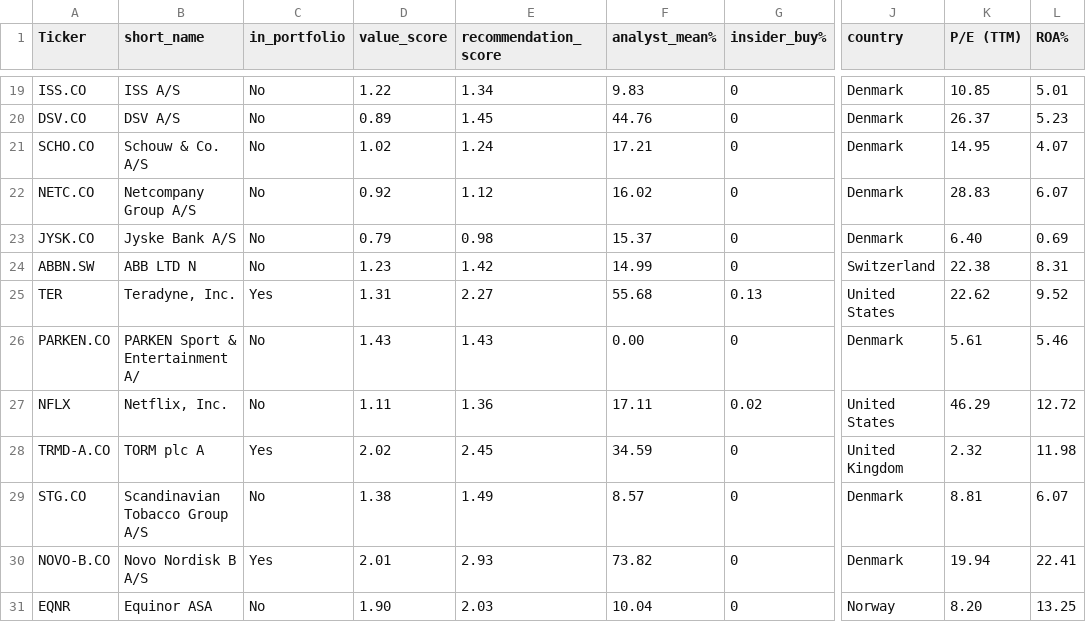
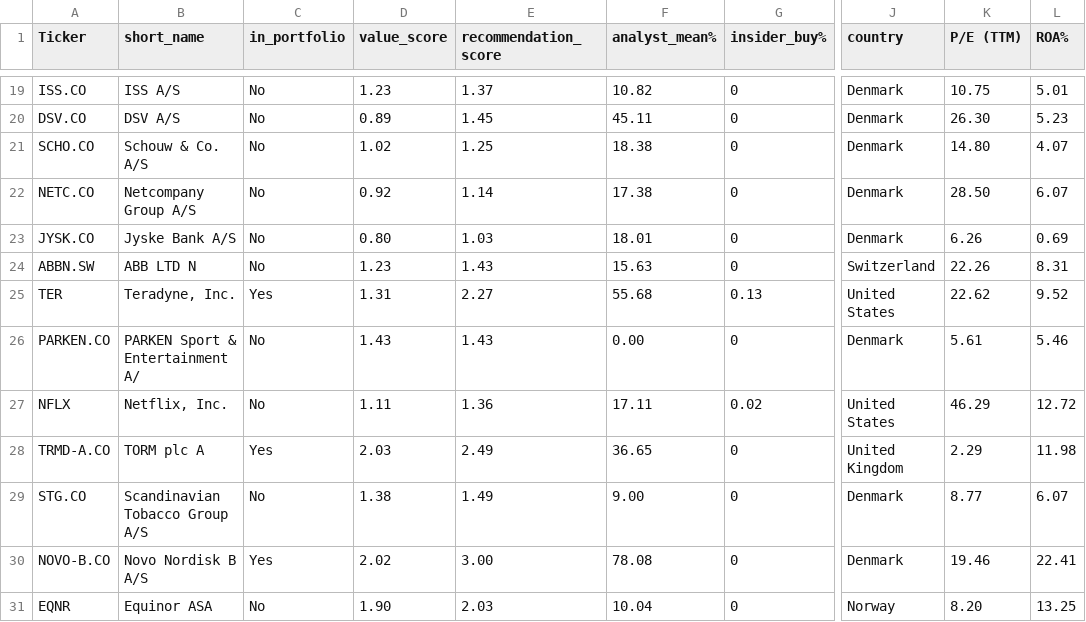
Before and after one commit to P1N60/Uni, a CSV file: VS-Code/Side-Projects/money_printer/data/simple_screener_results.csv, drawn as a sheet; only a part is shown, gaps mark what is left out; the diff covers the shown part only; the diff names each change by its address in the sheet, - before the commit and + after, or states it on an @@ line.

Commit message:
Update simple_screener_results.csv with revised financial metrics and recommendations for various companies

```diff
--- a/VS-Code/Side-Projects/money_printer/data/simple_screener_results.csv
+++ b/VS-Code/Side-Projects/money_printer/data/simple_screener_results.csv
-D19 (value_score): 1.22
+D19 (value_score): 1.23
-E19 (recommendation_score): 1.34
+E19 (recommendation_score): 1.37
-F19 (analyst_mean%): 9.83
+F19 (analyst_mean%): 10.82
-K19 (P/E (TTM)): 10.85
+K19 (P/E (TTM)): 10.75
-F20 (analyst_mean%): 44.76
+F20 (analyst_mean%): 45.11
-K20 (P/E (TTM)): 26.37
+K20 (P/E (TTM)): 26.30
-E21 (recommendation_score): 1.24
+E21 (recommendation_score): 1.25
-F21 (analyst_mean%): 17.21
+F21 (analyst_mean%): 18.38
-K21 (P/E (TTM)): 14.95
+K21 (P/E (TTM)): 14.80
-E22 (recommendation_score): 1.12
+E22 (recommendation_score): 1.14
-F22 (analyst_mean%): 16.02
+F22 (analyst_mean%): 17.38
-K22 (P/E (TTM)): 28.83
+K22 (P/E (TTM)): 28.50
-D23 (value_score): 0.79
+D23 (value_score): 0.80
-E23 (recommendation_score): 0.98
+E23 (recommendation_score): 1.03
-F23 (analyst_mean%): 15.37
+F23 (analyst_mean%): 18.01
-K23 (P/E (TTM)): 6.40
+K23 (P/E (TTM)): 6.26
-E24 (recommendation_score): 1.42
+E24 (recommendation_score): 1.43
-F24 (analyst_mean%): 14.99
+F24 (analyst_mean%): 15.63
-K24 (P/E (TTM)): 22.38
+K24 (P/E (TTM)): 22.26
-D28 (value_score): 2.02
+D28 (value_score): 2.03
-E28 (recommendation_score): 2.45
+E28 (recommendation_score): 2.49
-F28 (analyst_mean%): 34.59
+F28 (analyst_mean%): 36.65
-K28 (P/E (TTM)): 2.32
+K28 (P/E (TTM)): 2.29
-F29 (analyst_mean%): 8.57
+F29 (analyst_mean%): 9.00
-K29 (P/E (TTM)): 8.81
+K29 (P/E (TTM)): 8.77
-D30 (value_score): 2.01
+D30 (value_score): 2.02
-E30 (recommendation_score): 2.93
+E30 (recommendation_score): 3.00
-F30 (analyst_mean%): 73.82
+F30 (analyst_mean%): 78.08
-K30 (P/E (TTM)): 19.94
+K30 (P/E (TTM)): 19.46
```
Also changed, not shown: 42 edited cells elsewhere in this file, 3 other files.
